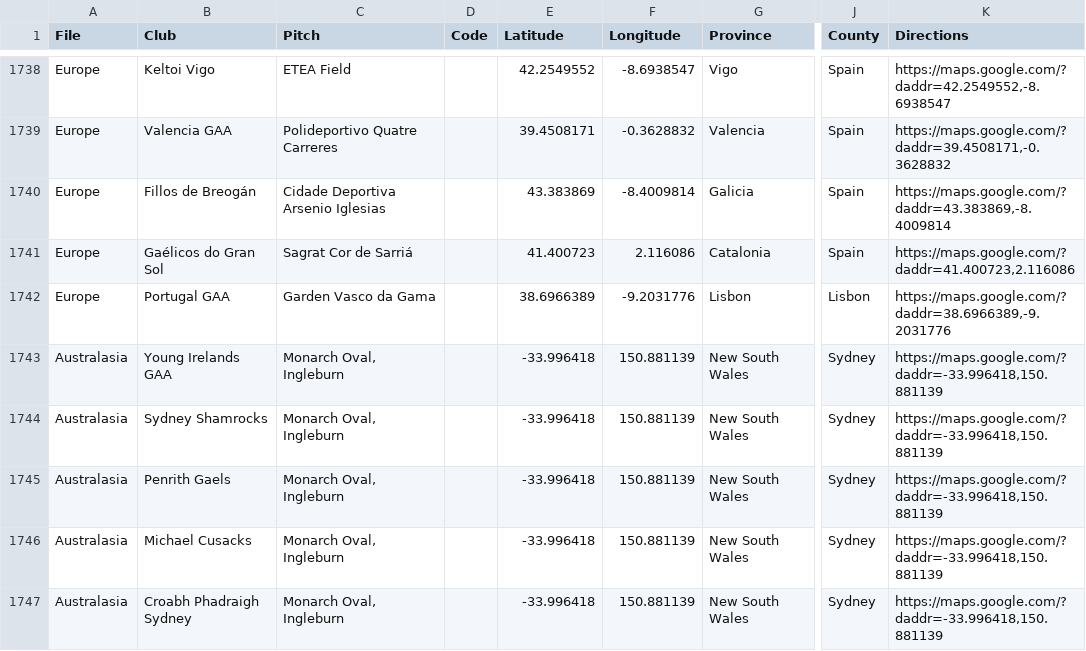
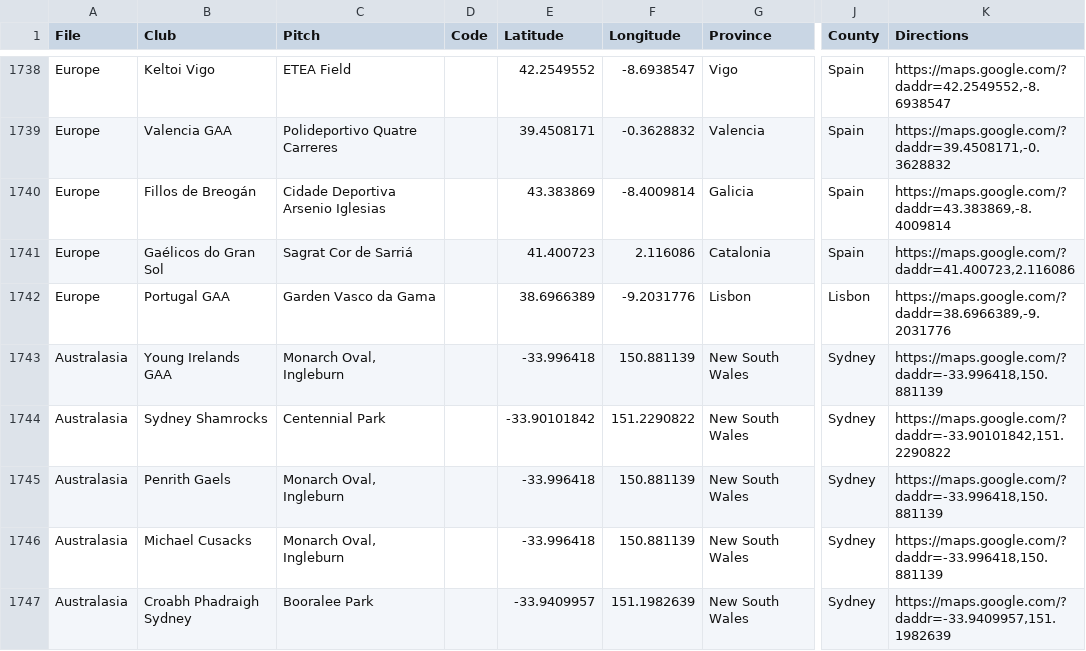
Before and after one commit to ryanmcg2203/gaapitchfinder, a CSV file: gaapitchfinder_data.csv, drawn as a sheet; only a part is shown, gaps mark what is left out; the diff covers the shown part only; the diff names each change by its address in the sheet, - before the commit and + after, or states it on an @@ line.

Commit message:
update a few pitches

```diff
--- a/gaapitchfinder_data.csv
+++ b/gaapitchfinder_data.csv
-C1744 (Pitch): Monarch Oval, Ingleburn
+C1744 (Pitch): Centennial Park
-E1744 (Latitude): -33.996418
+E1744 (Latitude): -33.90101842
-F1744 (Longitude): 150.881139
+F1744 (Longitude): 151.2290822
-K1744 (Directions): https://maps.google.com/?daddr=-33.996418,150.881139
+K1744 (Directions): https://maps.google.com/?daddr=-33.90101842,151.2290822
-C1747 (Pitch): Monarch Oval, Ingleburn
+C1747 (Pitch): Booralee Park
-E1747 (Latitude): -33.996418
+E1747 (Latitude): -33.9409957
-F1747 (Longitude): 150.881139
+F1747 (Longitude): 151.1982639
-K1747 (Directions): https://maps.google.com/?daddr=-33.996418,150.881139
+K1747 (Directions): https://maps.google.com/?daddr=-33.9409957,151.1982639
```
Also changed, not shown: 28 edited cells elsewhere in this file.
